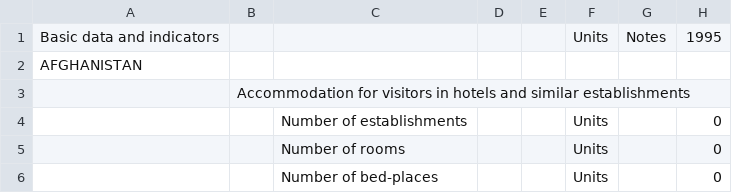
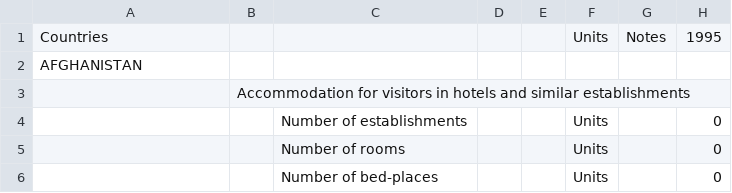
Before and after one commit to Glosimp/worldmap, a CSV file: Tourism Industries.csv, drawn as a sheet; only a part is shown; the diff names each change by its address in the sheet, - before the commit and + after, or states it on an @@ line.

Commit message:
Update Tourism Industries.csv

```diff
--- a/Tourism Industries.csv
+++ b/Tourism Industries.csv
-A1: Basic data and indicators
+A1: Countries
```
